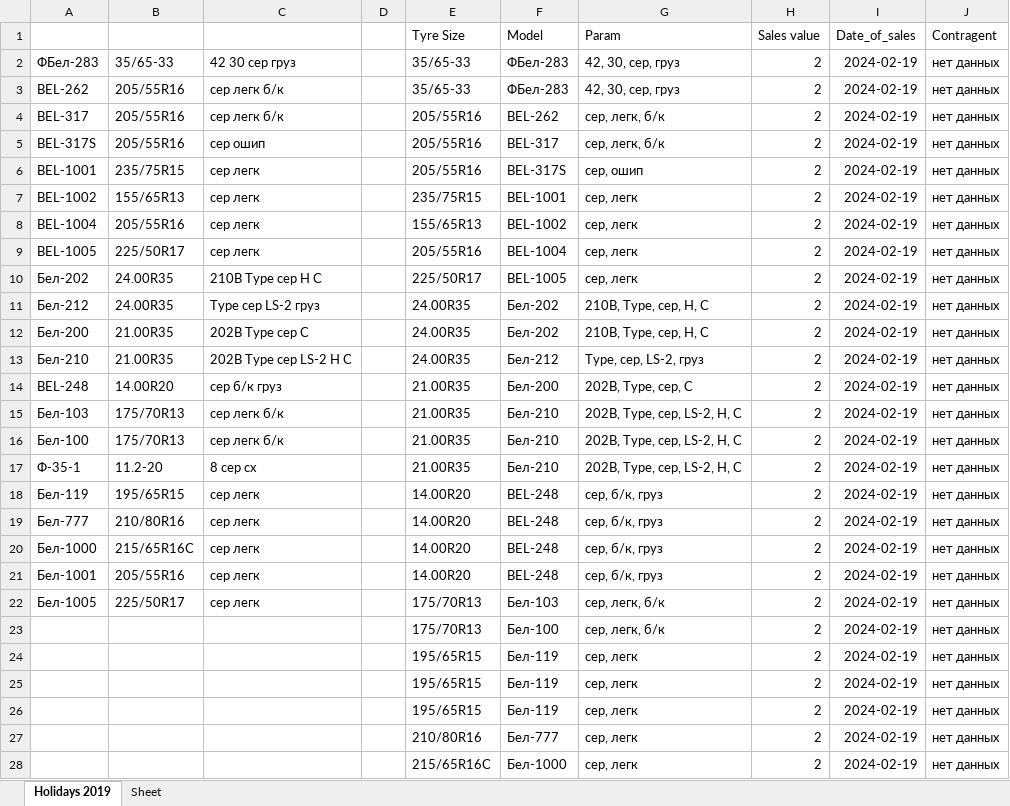
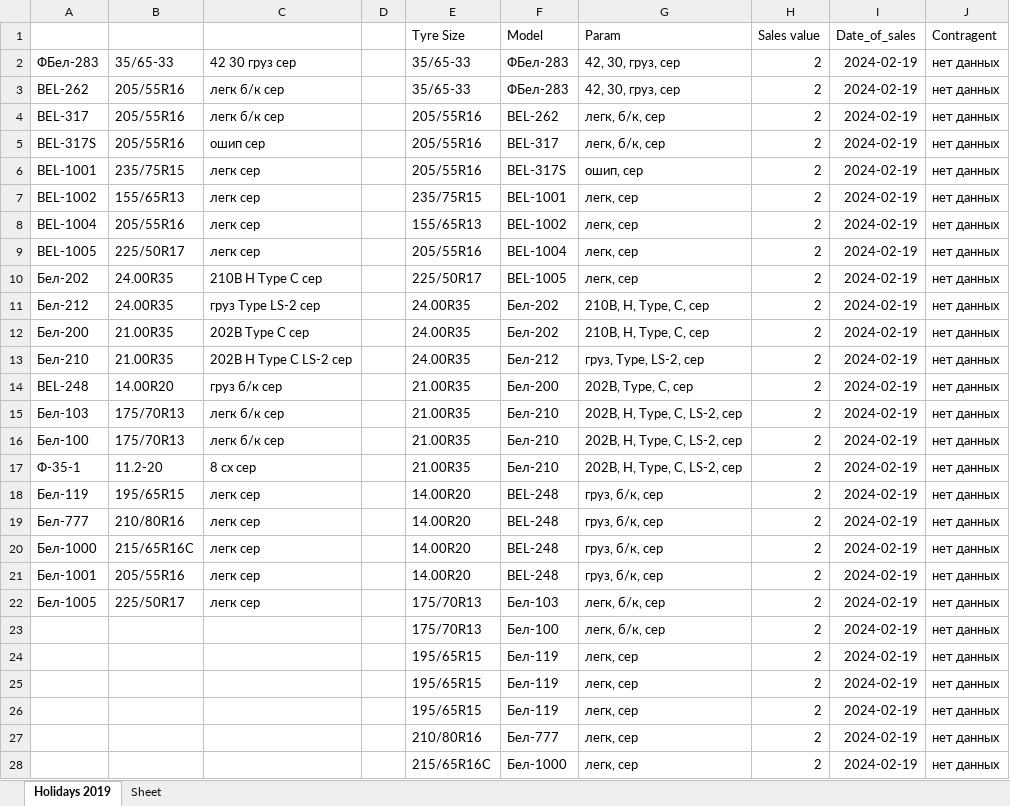
Before and after one commit to club11/TyreSellManagment, an Excel workbook: src/Tyres.xlsx, sheet Holidays 2019, drawn as a sheet; only a part is shown; values as stored, in another font and other column widths than the file's, no borders; the diff covers the shown part only; the diff names each change by its address in the sheet, - before the commit and + after, or states it on an @@ line.

```diff
--- a/src/Tyres.xlsx (sheet Holidays 2019)
+++ b/src/Tyres.xlsx (sheet Holidays 2019)
-C2: 42 30 сер груз
+C2: 42 30 груз сер
-G2:G3 (Param): 42, 30, сер, груз
+G2:G3 (Param): 42, 30, груз, сер
-C3:C4: сер легк б/к
+C3:C4: легк б/к сер
-G4:G5 (Param): сер, легк, б/к
+G4:G5 (Param): легк, б/к, сер
-C5: сер ошип
+C5: ошип сер
-C6:C9: сер легк
+C6:C9: легк сер
-G6 (Param): сер, ошип
+G6 (Param): ошип, сер
-G7:G10 (Param): сер, легк
+G7:G10 (Param): легк, сер
-C10: 210B Type сер H C
+C10: 210B H Type C сер
-C11: Type сер LS-2 груз
+C11: груз Type LS-2 сер
-G11:G12 (Param): 210B, Type, сер, H, C
+G11:G12 (Param): 210B, H, Type, C, сер
-C12: 202B Type сер C
+C12: 202B Type C сер
-C13: 202B Type сер LS-2 H C
+C13: 202B H Type C LS-2 сер
-G13 (Param): Type, сер, LS-2, груз
+G13 (Param): груз, Type, LS-2, сер
-C14: сер б/к груз
+C14: груз б/к сер
-G14 (Param): 202B, Type, сер, C
+G14 (Param): 202B, Type, C, сер
-C15:C16: сер легк б/к
+C15:C16: легк б/к сер
-G15:G17 (Param): 202B, Type, сер, LS-2, H, C
+G15:G17 (Param): 202B, H, Type, C, LS-2, сер
-C17: 8 сер сх
+C17: 8 сх сер
-C18:C22: сер легк
+C18:C22: легк сер
-G18:G21 (Param): сер, б/к, груз
+G18:G21 (Param): груз, б/к, сер
-G22:G23 (Param): сер, легк, б/к
+G22:G23 (Param): легк, б/к, сер
-G24:G28 (Param): сер, легк
+G24:G28 (Param): легк, сер
```
Also changed, not shown: 2 edited cells elsewhere in this sheet, src/PEMANENT_FILE.xlsx, 2 other files.
